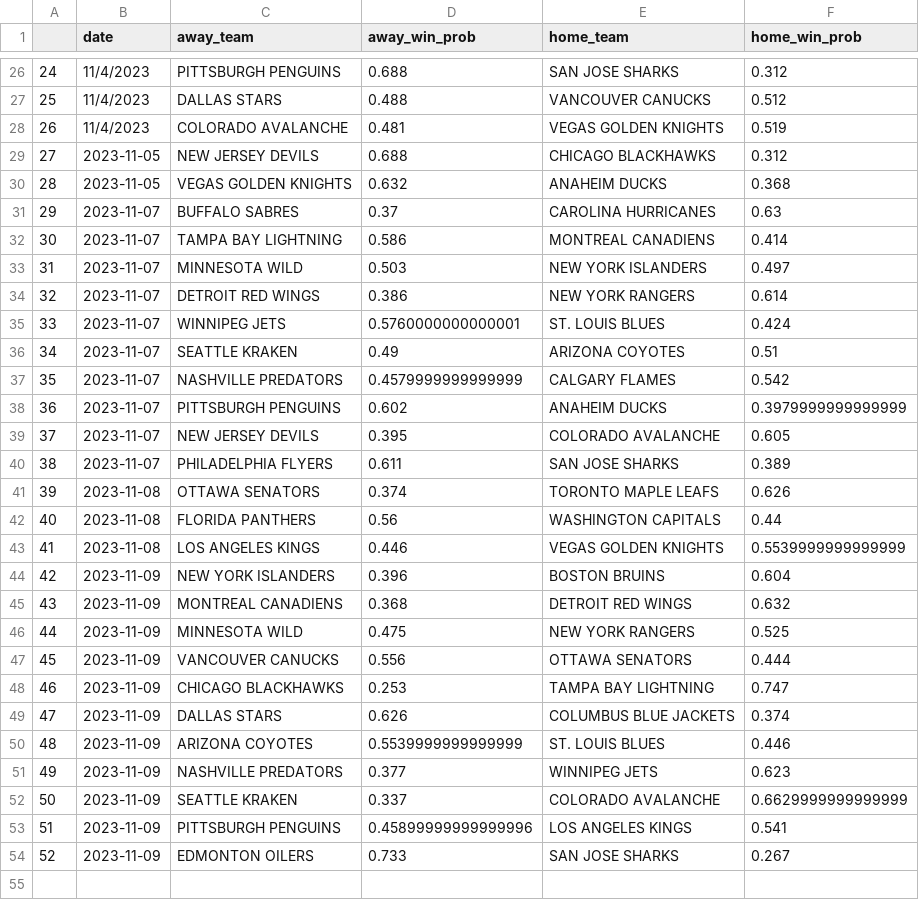
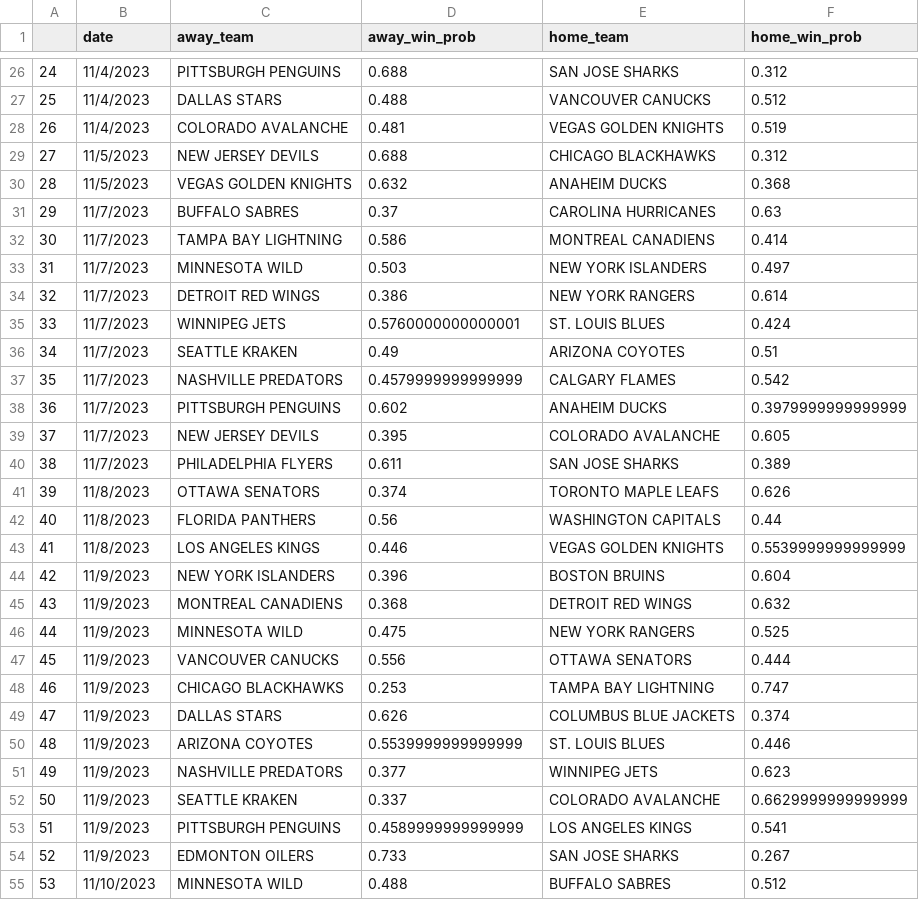
Before and after one commit to traskcon/NHL-Predictions, a CSV file: Historical_Moneypuck_Predictions.csv, drawn as a sheet; only a part is shown, gaps mark what is left out; the diff covers the shown part only.

```diff
--- a/Historical_Moneypuck_Predictions.csv
+++ b/Historical_Moneypuck_Predictions.csv
@@ -28,27 +28,28 @@
 26,11/4/2023,COLORADO AVALANCHE,0.481,VEGAS GOLDEN KNIGHTS,0.519
-27,2023-11-05,NEW JERSEY DEVILS,0.688,CHICAGO BLACKHAWKS,0.312
-28,2023-11-05,VEGAS GOLDEN KNIGHTS,0.632,ANAHEIM DUCKS,0.368
-29,2023-11-07,BUFFALO SABRES,0.37,CAROLINA HURRICANES,0.63
-30,2023-11-07,TAMPA BAY LIGHTNING,0.586,MONTREAL CANADIENS,0.414
-31,2023-11-07,MINNESOTA WILD,0.503,NEW YORK ISLANDERS,0.497
-32,2023-11-07,DETROIT RED WINGS,0.386,NEW YORK RANGERS,0.614
-33,2023-11-07,WINNIPEG JETS,0.5760000000000001,ST. LOUIS BLUES,0.424
-34,2023-11-07,SEATTLE KRAKEN,0.49,ARIZONA COYOTES,0.51
-35,2023-11-07,NASHVILLE PREDATORS,0.4579999999999999,CALGARY FLAMES,0.542
-36,2023-11-07,PITTSBURGH PENGUINS,0.602,ANAHEIM DUCKS,0.3979999999999999
-37,2023-11-07,NEW JERSEY DEVILS,0.395,COLORADO AVALANCHE,0.605
-38,2023-11-07,PHILADELPHIA FLYERS,0.611,SAN JOSE SHARKS,0.389
-39,2023-11-08,OTTAWA SENATORS,0.374,TORONTO MAPLE LEAFS,0.626
-40,2023-11-08,FLORIDA PANTHERS,0.56,WASHINGTON CAPITALS,0.44
-41,2023-11-08,LOS ANGELES KINGS,0.446,VEGAS GOLDEN KNIGHTS,0.5539999999999999
-42,2023-11-09,NEW YORK ISLANDERS,0.396,BOSTON BRUINS,0.604
-43,2023-11-09,MONTREAL CANADIENS,0.368,DETROIT RED WINGS,0.632
-44,2023-11-09,MINNESOTA WILD,0.475,NEW YORK RANGERS,0.525
-45,2023-11-09,VANCOUVER CANUCKS,0.556,OTTAWA SENATORS,0.444
-46,2023-11-09,CHICAGO BLACKHAWKS,0.253,TAMPA BAY LIGHTNING,0.747
-47,2023-11-09,DALLAS STARS,0.626,COLUMBUS BLUE JACKETS,0.374
-48,2023-11-09,ARIZONA COYOTES,0.5539999999999999,ST. LOUIS BLUES,0.446
-49,2023-11-09,NASHVILLE PREDATORS,0.377,WINNIPEG JETS,0.623
-50,2023-11-09,SEATTLE KRAKEN,0.337,COLORADO AVALANCHE,0.6629999999999999
-51,2023-11-09,PITTSBURGH PENGUINS,0.45899999999999996,LOS ANGELES KINGS,0.541
-52,2023-11-09,EDMONTON OILERS,0.733,SAN JOSE SHARKS,0.267
+27,11/5/2023,NEW JERSEY DEVILS,0.688,CHICAGO BLACKHAWKS,0.312
+28,11/5/2023,VEGAS GOLDEN KNIGHTS,0.632,ANAHEIM DUCKS,0.368
+29,11/7/2023,BUFFALO SABRES,0.37,CAROLINA HURRICANES,0.63
+30,11/7/2023,TAMPA BAY LIGHTNING,0.586,MONTREAL CANADIENS,0.414
+31,11/7/2023,MINNESOTA WILD,0.503,NEW YORK ISLANDERS,0.497
+32,11/7/2023,DETROIT RED WINGS,0.386,NEW YORK RANGERS,0.614
+33,11/7/2023,WINNIPEG JETS,0.5760000000000001,ST. LOUIS BLUES,0.424
+34,11/7/2023,SEATTLE KRAKEN,0.49,ARIZONA COYOTES,0.51
+35,11/7/2023,NASHVILLE PREDATORS,0.4579999999999999,CALGARY FLAMES,0.542
+36,11/7/2023,PITTSBURGH PENGUINS,0.602,ANAHEIM DUCKS,0.3979999999999999
+37,11/7/2023,NEW JERSEY DEVILS,0.395,COLORADO AVALANCHE,0.605
+38,11/7/2023,PHILADELPHIA FLYERS,0.611,SAN JOSE SHARKS,0.389
+39,11/8/2023,OTTAWA SENATORS,0.374,TORONTO MAPLE LEAFS,0.626
+40,11/8/2023,FLORIDA PANTHERS,0.56,WASHINGTON CAPITALS,0.44
+41,11/8/2023,LOS ANGELES KINGS,0.446,VEGAS GOLDEN KNIGHTS,0.5539999999999999
+42,11/9/2023,NEW YORK ISLANDERS,0.396,BOSTON BRUINS,0.604
+43,11/9/2023,MONTREAL CANADIENS,0.368,DETROIT RED WINGS,0.632
+44,11/9/2023,MINNESOTA WILD,0.475,NEW YORK RANGERS,0.525
+45,11/9/2023,VANCOUVER CANUCKS,0.556,OTTAWA SENATORS,0.444
+46,11/9/2023,CHICAGO BLACKHAWKS,0.253,TAMPA BAY LIGHTNING,0.747
+47,11/9/2023,DALLAS STARS,0.626,COLUMBUS BLUE JACKETS,0.374
+48,11/9/2023,ARIZONA COYOTES,0.5539999999999999,ST. LOUIS BLUES,0.446
+49,11/9/2023,NASHVILLE PREDATORS,0.377,WINNIPEG JETS,0.623
+50,11/9/2023,SEATTLE KRAKEN,0.337,COLORADO AVALANCHE,0.6629999999999999
+51,11/9/2023,PITTSBURGH PENGUINS,0.4589999999999999,LOS ANGELES KINGS,0.541
+52,11/9/2023,EDMONTON OILERS,0.733,SAN JOSE SHARKS,0.267
+53,11/10/2023,MINNESOTA WILD,0.488,BUFFALO SABRES,0.512
```
Also changed, not shown: 7 added rows elsewhere in this file, Game_Outcomes.csv, Historical_Odds.csv, 1 other file.
